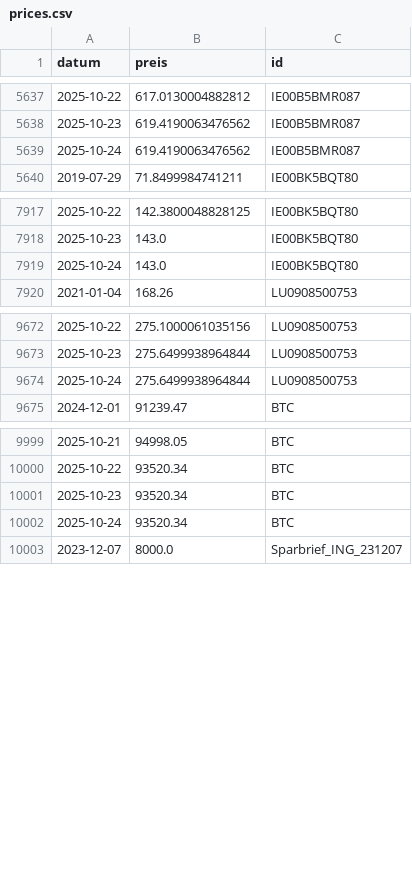
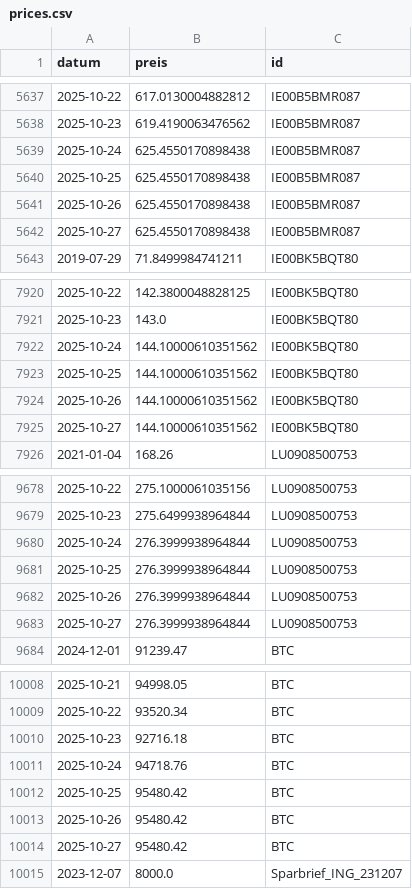
Before and after one commit to soeren-schwabbauer/finanzen-prices, a CSV file: prices.csv, drawn as a sheet; only a part is shown, gaps mark what is left out; the diff covers the shown part only.

```diff
--- a/prices.csv
+++ b/prices.csv
@@ -5638,3 +5638,6 @@ datum,preis,id
 2025-10-23,619.4190063476562,IE00B5BMR087
-2025-10-24,619.4190063476562,IE00B5BMR087
+2025-10-24,625.4550170898438,IE00B5BMR087
+2025-10-25,625.4550170898438,IE00B5BMR087
+2025-10-26,625.4550170898438,IE00B5BMR087
+2025-10-27,625.4550170898438,IE00B5BMR087
 2019-07-29,71.8499984741211,IE00BK5BQT80
@@ -7918,3 +7921,6 @@ datum,preis,id
 2025-10-23,143.0,IE00BK5BQT80
-2025-10-24,143.0,IE00BK5BQT80
+2025-10-24,144.10000610351562,IE00BK5BQT80
+2025-10-25,144.10000610351562,IE00BK5BQT80
+2025-10-26,144.10000610351562,IE00BK5BQT80
+2025-10-27,144.10000610351562,IE00BK5BQT80
 2021-01-04,168.26,LU0908500753
@@ -9673,3 +9679,6 @@ datum,preis,id
 2025-10-23,275.6499938964844,LU0908500753
-2025-10-24,275.6499938964844,LU0908500753
+2025-10-24,276.3999938964844,LU0908500753
+2025-10-25,276.3999938964844,LU0908500753
+2025-10-26,276.3999938964844,LU0908500753
+2025-10-27,276.3999938964844,LU0908500753
 2024-12-01,91239.47,BTC
@@ -10000,4 +10009,7 @@ datum,preis,id
 2025-10-22,93520.34,BTC
-2025-10-23,93520.34,BTC
-2025-10-24,93520.34,BTC
+2025-10-23,92716.18,BTC
+2025-10-24,94718.76,BTC
+2025-10-25,95480.42,BTC
+2025-10-26,95480.42,BTC
+2025-10-27,95480.42,BTC
 2023-12-07,8000.0,Sparbrief_ING_231207
```
Also changed, not shown: 3 added rows elsewhere in this file, data/depot/IE00B5BMR087.csv, data/depot/IE00BK5BQT80.csv, 2 other files.
